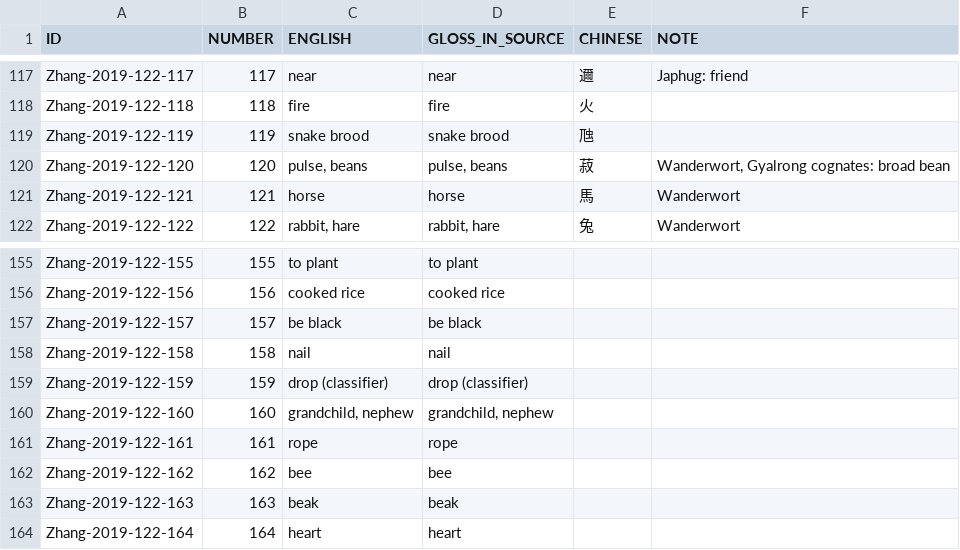
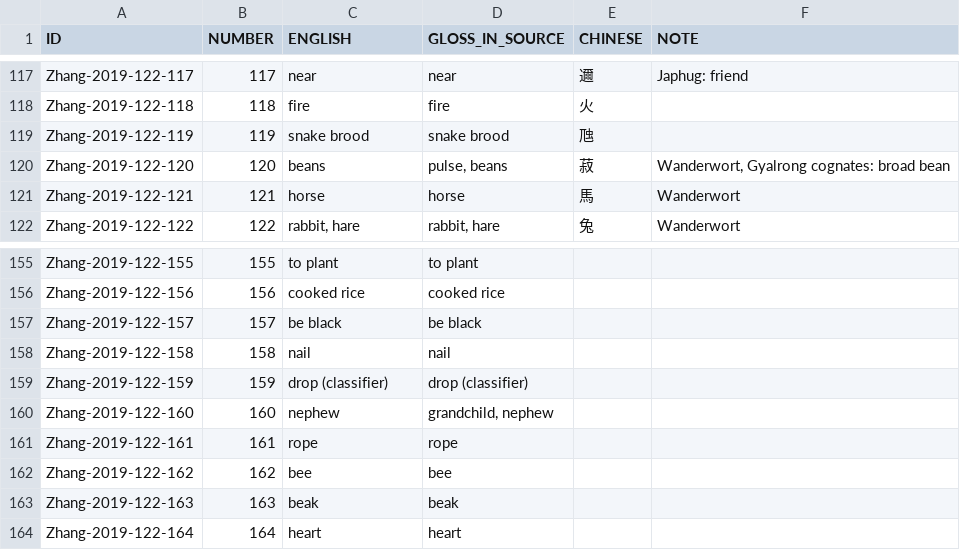
Before and after one commit to lexibank/zhangrgyalrong, a TSV file: raw/Zhang2019_Concepts_updates.tsv, drawn as a sheet; only a part is shown, gaps mark what is left out; the diff covers the shown part only.

```diff
--- a/raw/Zhang2019_Concepts_updates.tsv
+++ b/raw/Zhang2019_Concepts_updates.tsv
@@ -119,3 +119,3 @@ Zhang-2019-122-118	118	fire	fire	火
 Zhang-2019-122-119	119	snake brood	snake brood	虺	
-Zhang-2019-122-120	120	pulse, beans	pulse, beans	菽	Wanderwort, Gyalrong cognates: broad bean
+Zhang-2019-122-120	120	beans	pulse, beans	菽	Wanderwort, Gyalrong cognates: broad bean
 Zhang-2019-122-121	121	horse	horse	馬	Wanderwort
@@ -159,3 +159,3 @@ Zhang-2019-122-158	158	nail	nail
 Zhang-2019-122-159	159	drop (classifier)	drop (classifier)		
-Zhang-2019-122-160	160	grandchild, nephew	grandchild, nephew		
+Zhang-2019-122-160	160	nephew	grandchild, nephew		
 Zhang-2019-122-161	161	rope	rope		
```
Also changed, not shown: 18 edited cells elsewhere in this file.
